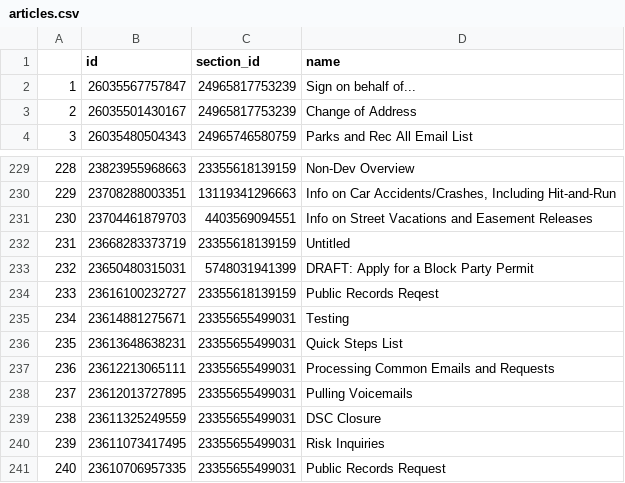
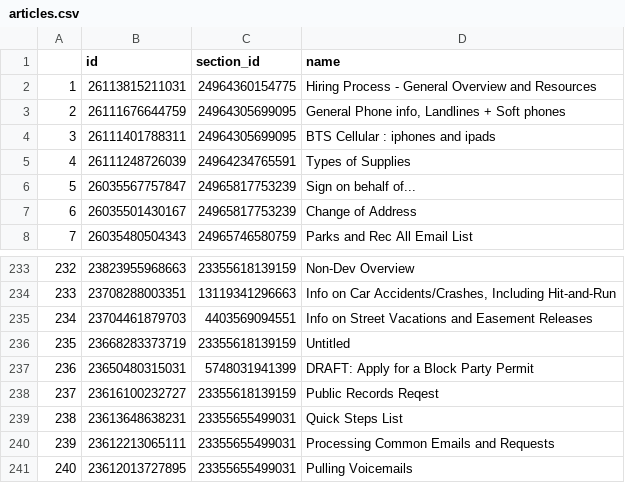
Before and after one commit to eGovPDX/zendesk-data-analysis, a CSV file: data/articles.csv, drawn as a sheet; only a part is shown, gaps mark what is left out; the shorter side is filled out with more unchanged rows; removed rows and columns are numbered as before the commit, all else as after; the diff names each change by its address in the sheet, - before the commit and + after, or states it on an @@ line.

```diff
--- a/data/articles.csv
+++ b/data/articles.csv
+row 2: 1 | 26113815211031 | 24964360154775 | Hiring Process - General Overview and Resources
+row 3: 2 | 26111676644759 | 24964305699095 | General Phone info, Landlines + Soft phones
+row 4: 3 | 26111401788311 | 24964305699095 | BTS Cellular : iphones and ipads
+row 5: 4 | 26111248726039 | 24964234765591 | Types of Supplies
@@ column A renumbered from row 6 down @@
-row 235: 234 | 23614881275671 | 23355655499031 | Testing
```
